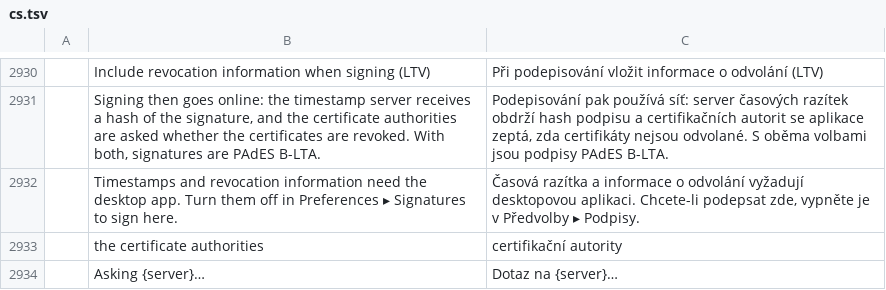
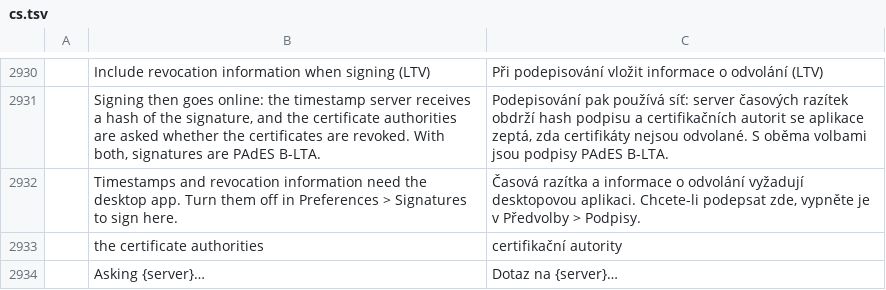
Before and after one commit to Capital-8/pdfcraft, a TSV file: crates/ui-egui/src/i18n/cs.tsv, drawn as a sheet; only a part is shown, gaps mark what is left out; the diff names each change by its address in the sheet, - before the commit and + after, or states it on an @@ line.

```diff
--- a/crates/ui-egui/src/i18n/cs.tsv
+++ b/crates/ui-egui/src/i18n/cs.tsv
-B2932: …in Preferences ▸ Signatures to…
+B2932: …in Preferences > Signatures to…
-C2932: …v Předvolby ▸ Podpisy.
+C2932: …v Předvolby > Podpisy.
```
Also changed, not shown: crates/ui-egui/src/i18n/ar.tsv, crates/ui-egui/src/i18n/bg.tsv, 28 other files.
